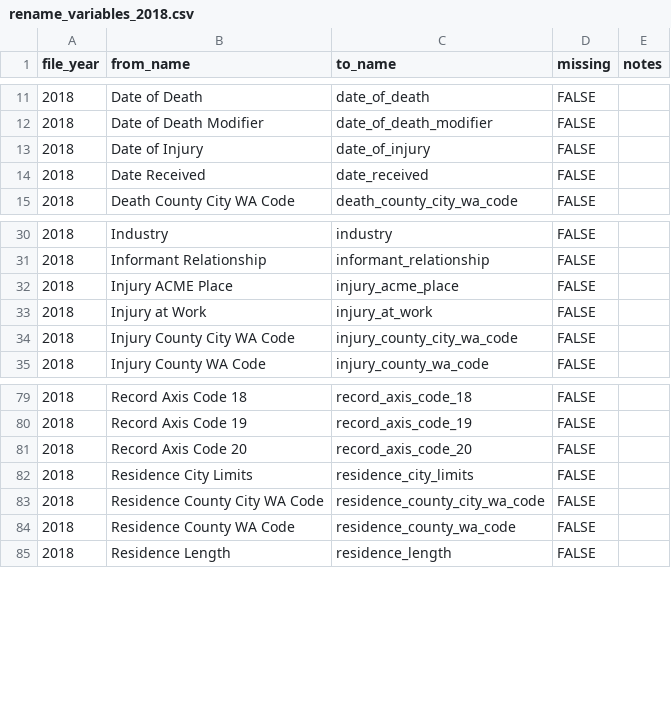
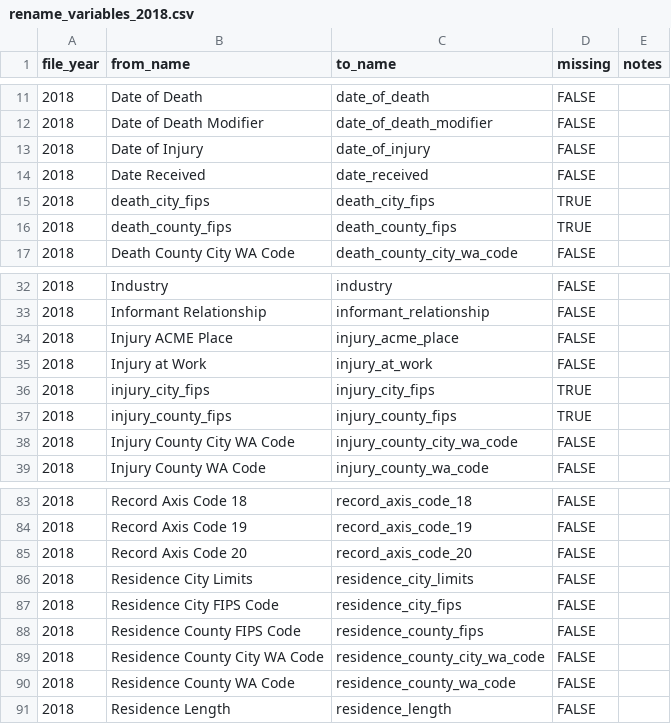
Before and after one commit to WA-LHJ-Analytic-Resources/WA-DOH-CHS-Death-Files-ETL, a CSV file: Resources/Crosswalks/2018/rename_variables_2018.csv, drawn as a sheet; only a part is shown, gaps mark what is left out.

```diff
--- a/Resources/Crosswalks/2018/rename_variables_2018.csv
+++ b/Resources/Crosswalks/2018/rename_variables_2018.csv
@@ -14,2 +14,4 @@
 2018,Date Received,date_received,FALSE,
+2018,death_city_fips,death_city_fips,TRUE,
+2018,death_county_fips,death_county_fips,TRUE,
 2018,Death County City WA Code,death_county_city_wa_code,FALSE,
@@ -33,2 +35,4 @@
 2018,Injury at Work,injury_at_work,FALSE,
+2018,injury_city_fips,injury_city_fips,TRUE,
+2018,injury_county_fips,injury_county_fips,TRUE,
 2018,Injury County City WA Code,injury_county_city_wa_code,FALSE,
@@ -82,2 +86,4 @@
 2018,Residence City Limits,residence_city_limits,FALSE,
+2018,Residence City FIPS Code,residence_city_fips,FALSE,
+2018,Residence County FIPS Code,residence_county_fips,FALSE,
 2018,Residence County City WA Code,residence_county_city_wa_code,FALSE,
```
Also changed, not shown: Resources/Crosswalks/2016/rename_variables_2016.csv, Resources/Crosswalks/2017/rename_variables_2017.csv, 12 other files.
